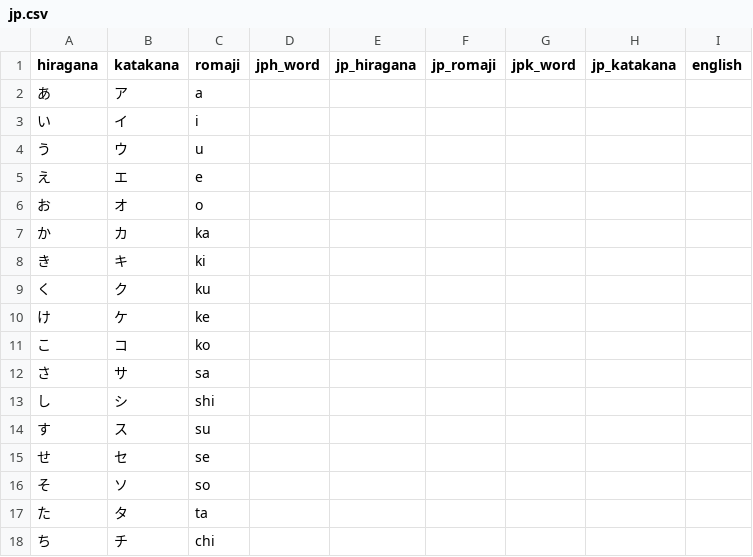
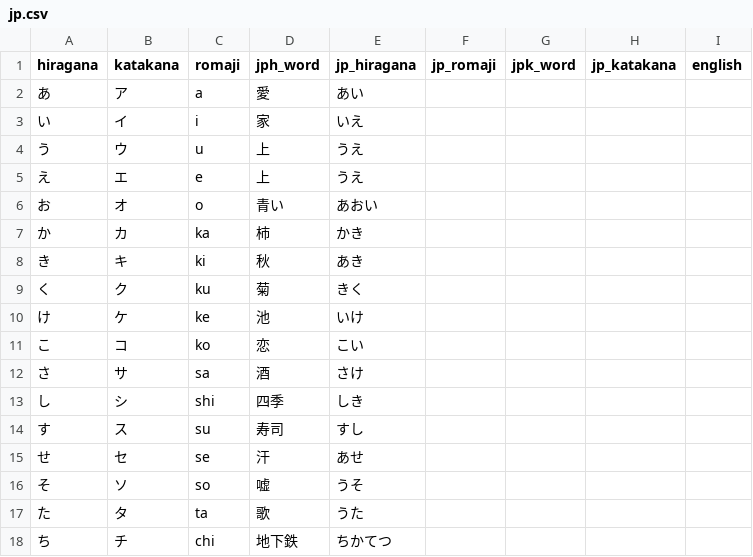
Before and after one commit to MagicienDeCode/machine_learning, a CSV file: jp/jp.csv, drawn as a sheet; only a part is shown; the diff covers the shown part only.

Commit message:
add

```diff
--- a/jp/jp.csv
+++ b/jp/jp.csv
@@ -1,18 +1,18 @@
 hiragana,katakana,romaji,jph_word,jp_hiragana,jp_romaji,jpk_word,jp_katakana,english
-あ,ア,a,,,,,,
-い,イ,i,,,,,,
-う,ウ,u,,,,,,
-え,エ,e,,,,,,
-お,オ,o,,,,,,
-か,カ,ka,,,,,,
-き,キ,ki,,,,,,
-く,ク,ku,,,,,,
-け,ケ,ke,,,,,,
-こ,コ,ko,,,,,,
-さ,サ,sa,,,,,,
-し,シ,shi,,,,,,
-す,ス,su,,,,,,
-せ,セ,se,,,,,,
-そ,ソ,so,,,,,,
-た,タ,ta,,,,,,
-ち,チ,chi,,,,,,
+あ,ア,a,愛,あい,,,,
+い,イ,i,家,いえ,,,,
+う,ウ,u,上,うえ,,,,
+え,エ,e,上,うえ,,,,
+お,オ,o,青い,あおい,,,,
+か,カ,ka,柿,かき,,,,
+き,キ,ki,秋,あき,,,,
+く,ク,ku,菊,きく,,,,
+け,ケ,ke,池,いけ,,,,
+こ,コ,ko,恋,こい,,,,
+さ,サ,sa,酒,さけ,,,,
+し,シ,shi,四季,しき,,,,
+す,ス,su,寿司,すし,,,,
+せ,セ,se,汗,あせ,,,,
+そ,ソ,so,嘘,うそ,,,,
+た,タ,ta,歌,うた,,,,
+ち,チ,chi,地下鉄,ちかてつ,,,,
```
Also changed, not shown: 143 edited cells elsewhere in this file.
